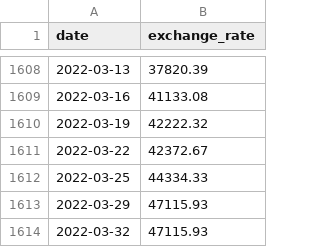
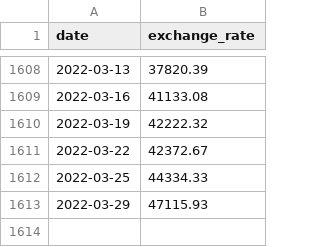
Before and after one commit to iisaacc/CCursus, a CSV file: Rank05/CPP_Module_09/ex00/data.csv, drawn as a sheet; only a part is shown, gaps mark what is left out.

```diff
--- a/Rank05/CPP_Module_09/ex00/data.csv
+++ b/Rank05/CPP_Module_09/ex00/data.csv
@@ -1613,2 +1613 @@ date,exchange_rate
 2022-03-29,47115.93
-2022-03-32,47115.93
```
Also changed, not shown: 14 other files.
